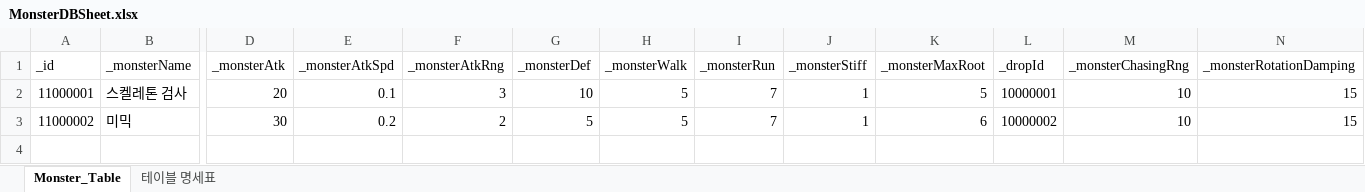
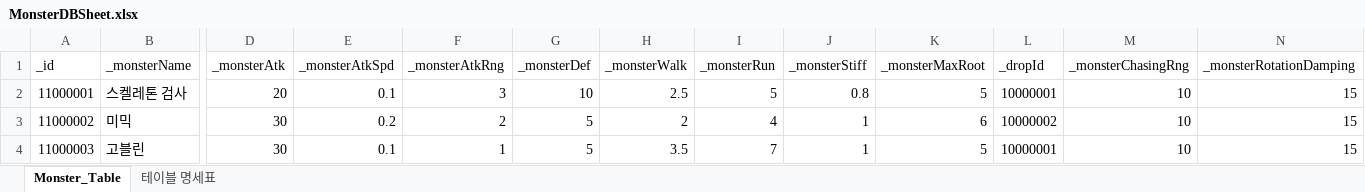
Before and after one commit to oeto2/Project_D, an Excel workbook: Assets/RawData/MonsterDBSheet.xlsx, sheet Monster_Table, drawn as a sheet; only a part is shown, gaps mark what is left out; values as stored, in another font and other column widths than the file's, no borders; table styles not drawn; rows hold the shown columns only; the diff names each change by its address in the sheet, - before the commit and + after, or states it on an @@ line.

```diff
--- a/Assets/RawData/MonsterDBSheet.xlsx (sheet Monster_Table)
+++ b/Assets/RawData/MonsterDBSheet.xlsx (sheet Monster_Table)
-H2 (_monsterWalk): 5
+H2 (_monsterWalk): 2.5
-I2 (_monsterRun): 7
+I2 (_monsterRun): 5
-J2 (_monsterStiff): 1
+J2 (_monsterStiff): 0.8
-H3 (_monsterWalk): 5
+H3 (_monsterWalk): 2
-I3 (_monsterRun): 7
+I3 (_monsterRun): 4
+row 4: 11000003 | 고블린 | 30 | 0.1 | 1 | 5 | 3.5 | 7 | 1 | 5 | 10000001 | 10 | 15
```
Also changed, not shown: 19 other files.
